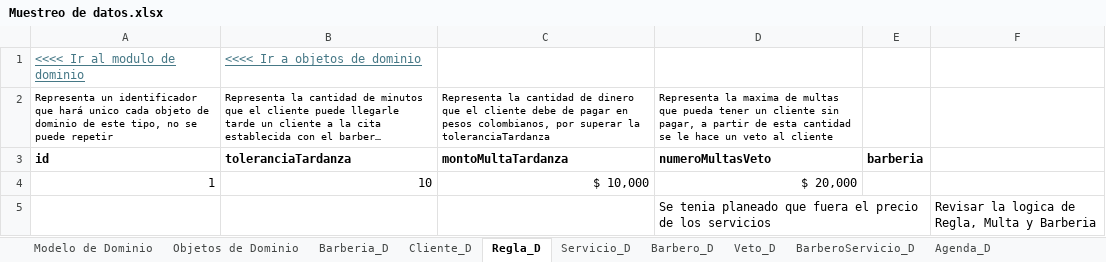
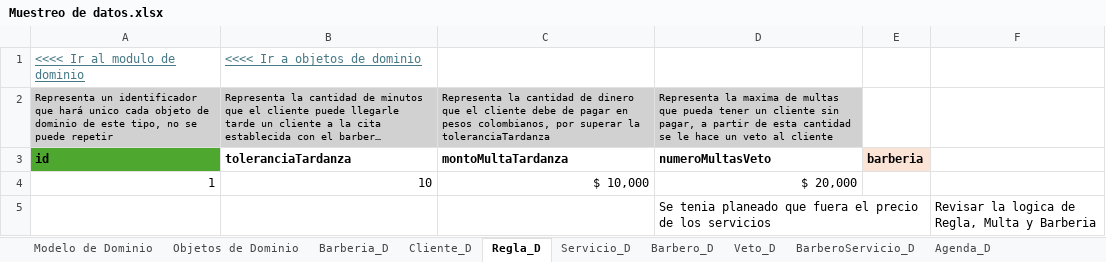
Before and after one commit to Leandro-Gomez-12345/Proyecto-extra-clase-DOO, an Excel workbook: Muestreo de datos.xlsx, sheet Regla_D, drawn as a sheet; long unchanged cells end in …; values as stored, in another font and other column widths than the file's, no borders; the diff names each change by its address in the sheet, - before the commit and + after, or states it on an @@ line.

```diff
--- a/Muestreo de datos.xlsx (sheet Regla_D)
+++ b/Muestreo de datos.xlsx (sheet Regla_D)
-A2:D2 fill: none
+A2:D2 fill: #D1D1D1
-A3 fill: none
+A3 fill: #4EA72E
-E3 fill: none
+E3 fill: #FBE3D6
```
Also changed, not shown: sheet Barbero_D, sheet Servicio_D, sheet Veto_D, sheet BarberoServicio_D, sheet HorarioSemanal_D, sheet Barberia_D, 5 more sheets, charts or pictures.
